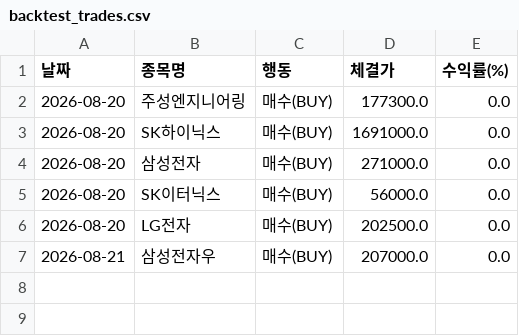
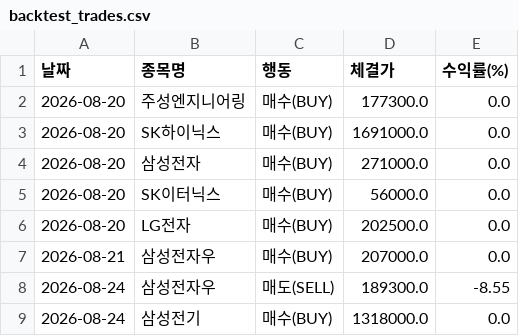
Before and after one commit to epiceric77777-zip-it/stock-tracker, a CSV file: backtest_trades.csv, drawn as a sheet.

```diff
--- a/backtest_trades.csv
+++ b/backtest_trades.csv
@@ -7 +7,3 @@
 2026-08-21,삼성전자우,매수(BUY),207000.0,0.0
+2026-08-24,삼성전자우,매도(SELL),189300.0,-8.55
+2026-08-24,삼성전기,매수(BUY),1318000.0,0.0
```
Also changed, not shown: stock_rotation_20days.csv, stock_rotation_infinite.csv, 1 other file.
